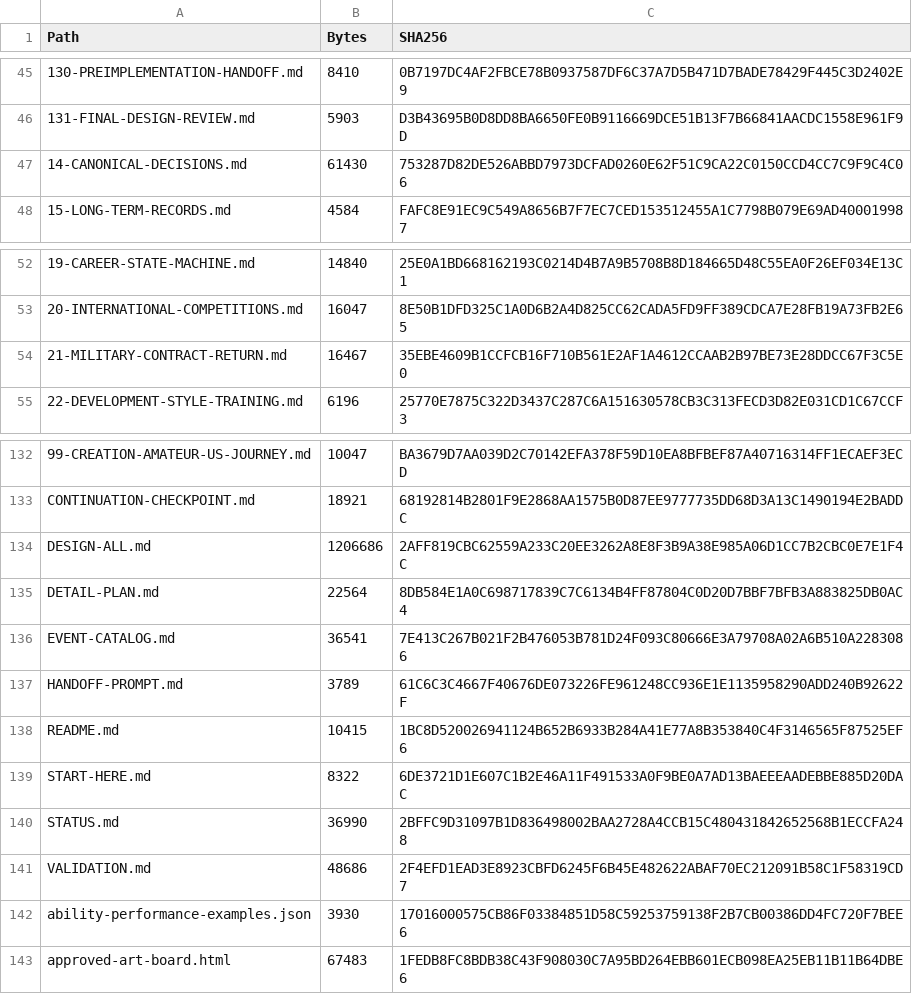
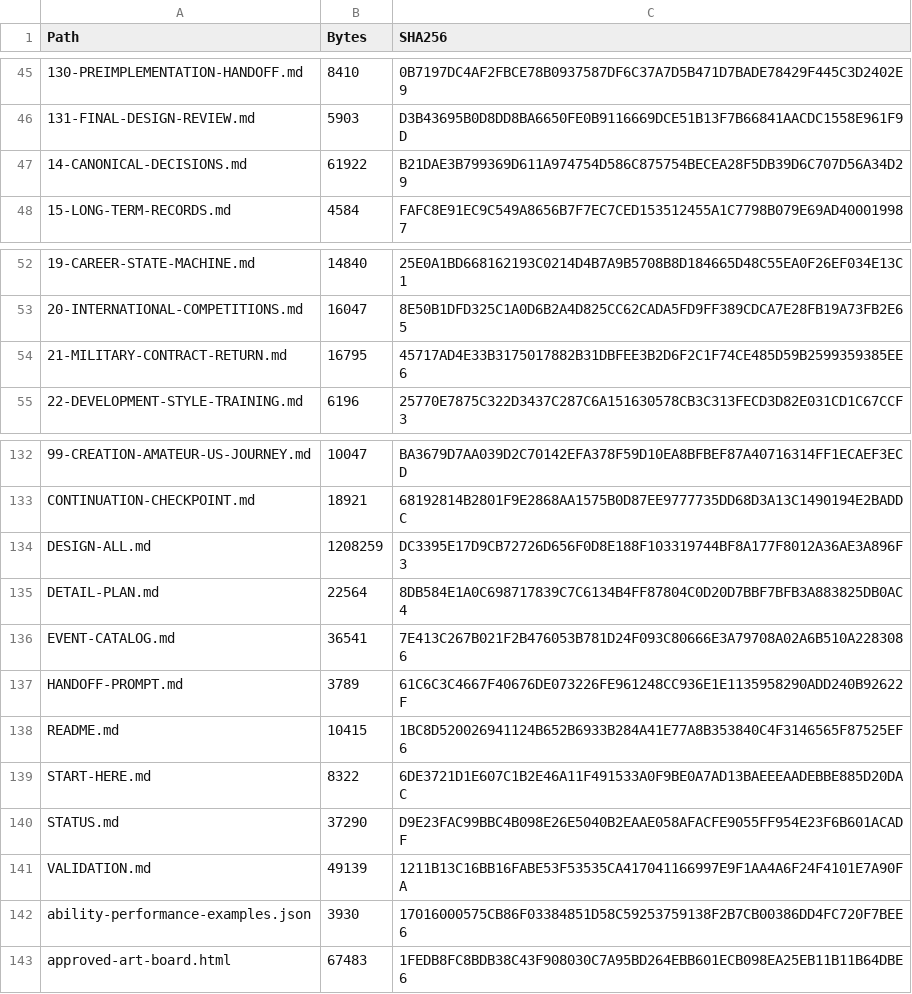
Before and after one commit to bossxor/baseball_Career, a CSV file: docs/design/MANIFEST-SHA256.csv, drawn as a sheet; only a part is shown, gaps mark what is left out; the diff names each change by its address in the sheet, - before the commit and + after, or states it on an @@ line.

```diff
--- a/docs/design/MANIFEST-SHA256.csv
+++ b/docs/design/MANIFEST-SHA256.csv
-B47 (Bytes): 61430
+B47 (Bytes): 61922
-C47 (SHA256): 753287D82DE526ABBD7973DCFAD0260E62F51C9CA22C0150CCD4CC7C9F9C4C06
+C47 (SHA256): B21DAE3B799369D611A974754D586C875754BECEA28F5DB39D6C707D56A34D29
-B54 (Bytes): 16467
+B54 (Bytes): 16795
-C54 (SHA256): 35EBE4609B1CCFCB16F710B561E2AF1A4612CCAAB2B97BE73E28DDCC67F3C5E0
+C54 (SHA256): 45717AD4E33B3175017882B31DBFEE3B2D6F2C1F74CE485D59B2599359385EE6
-B134 (Bytes): 1206686
+B134 (Bytes): 1208259
-C134 (SHA256): 2AFF819CBC62559A233C20EE3262A8E8F3B9A38E985A06D1CC7B2CBC0E7E1F4C
+C134 (SHA256): DC3395E17D9CB72726D656F0D8E188F103319744BF8A177F8012A36AE3A896F3
-B140 (Bytes): 36990
+B140 (Bytes): 37290
-C140 (SHA256): 2BFFC9D31097B1D836498002BAA2728A4CCB15C480431842652568B1ECCFA248
+C140 (SHA256): D9E23FAC99BBC4B098E26E5040B2EAAE058AFACFE9055FF954E23F6B601ACADF
-B141 (Bytes): 48686
+B141 (Bytes): 49139
-C141 (SHA256): 2F4EFD1EAD3E8923CBFD6245F6B45E482622ABAF70EC212091B58C1F58319CD7
+C141 (SHA256): 1211B13C16BB16FABE53F53535CA417041166997E9F1AA4A6F24F4101E7A90FA
```
Also changed, not shown: 34 other files.
